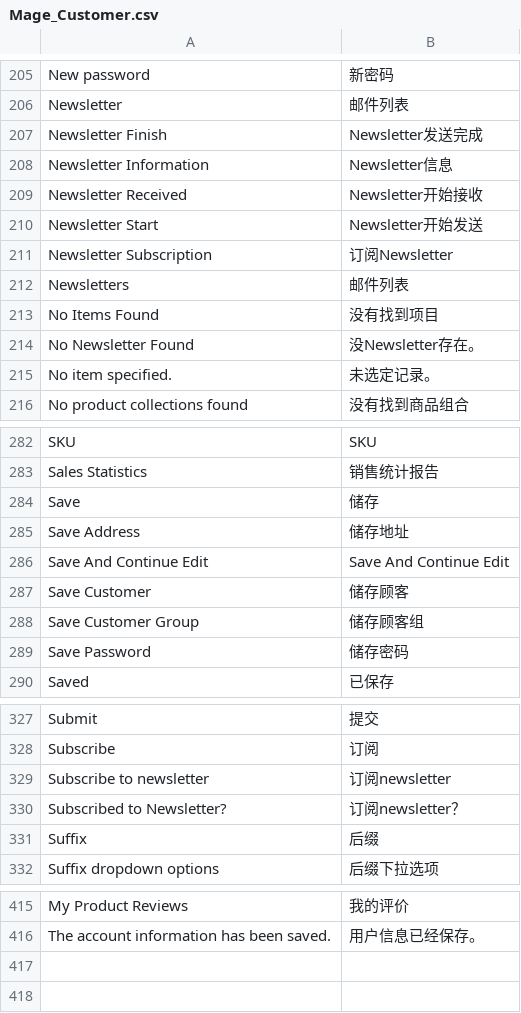
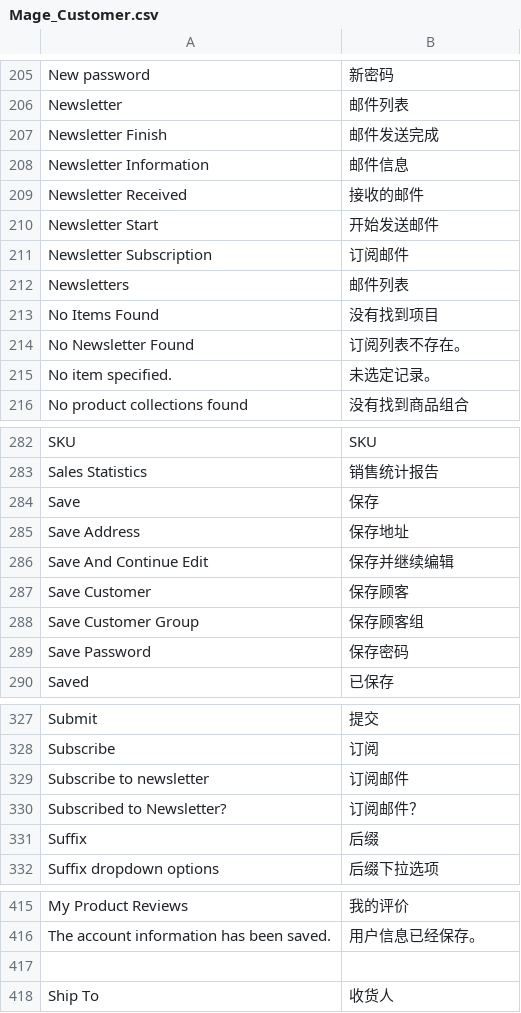
Before and after one commit to cosmocommerce/magento-chinese-edition, a CSV file: locale/zh_CN/Mage_Customer.csv, drawn as a sheet; only a part is shown, gaps mark what is left out; the diff covers the shown part only.

```diff
--- a/locale/zh_CN/Mage_Customer.csv
+++ b/locale/zh_CN/Mage_Customer.csv
@@ -206,10 +206,10 @@
 "Newsletter","邮件列表"
-"Newsletter Finish","Newsletter发送完成"
-"Newsletter Information","Newsletter信息"
-"Newsletter Received","Newsletter开始接收"
-"Newsletter Start","Newsletter开始发送"
-"Newsletter Subscription","订阅Newsletter"
+"Newsletter Finish","邮件发送完成"
+"Newsletter Information","邮件信息"
+"Newsletter Received","接收的邮件"
+"Newsletter Start","开始发送邮件"
+"Newsletter Subscription","订阅邮件"
 "Newsletters","邮件列表"
 "No Items Found","没有找到项目"
-"No Newsletter Found","没Newsletter存在。"
+"No Newsletter Found","订阅列表不存在。"
 "No item specified.","未选定记录。"
@@ -283,8 +283,8 @@
 "Sales Statistics","销售统计报告"
-"Save","储存"
-"Save Address","储存地址"
-"Save And Continue Edit","Save And Continue Edit"
-"Save Customer","储存顾客"
-"Save Customer Group","储存顾客组"
-"Save Password","储存密码"
+"Save","保存"
+"Save Address","保存地址"
+"Save And Continue Edit","保存并继续编辑"
+"Save Customer","保存顾客"
+"Save Customer Group","保存顾客组"
+"Save Password","保存密码"
 "Saved ","已保存 "
@@ -328,4 +328,4 @@
 "Subscribe","订阅"
-"Subscribe to newsletter","订阅newsletter"
-"Subscribed to Newsletter?","订阅newsletter？"
+"Subscribe to newsletter","订阅邮件"
+"Subscribed to Newsletter?","订阅邮件？"
 "Suffix","后缀"
@@ -416 +416,3 @@
 "The account information has been saved.","用户信息已经保存。"
+
+"Ship To","收货人"
```
Also changed, not shown: 5 edited cells elsewhere in this file, locale/zh_CN/Mage_Adminhtml.csv, locale/zh_CN/Mage_Contacts.csv, 2 other files.
